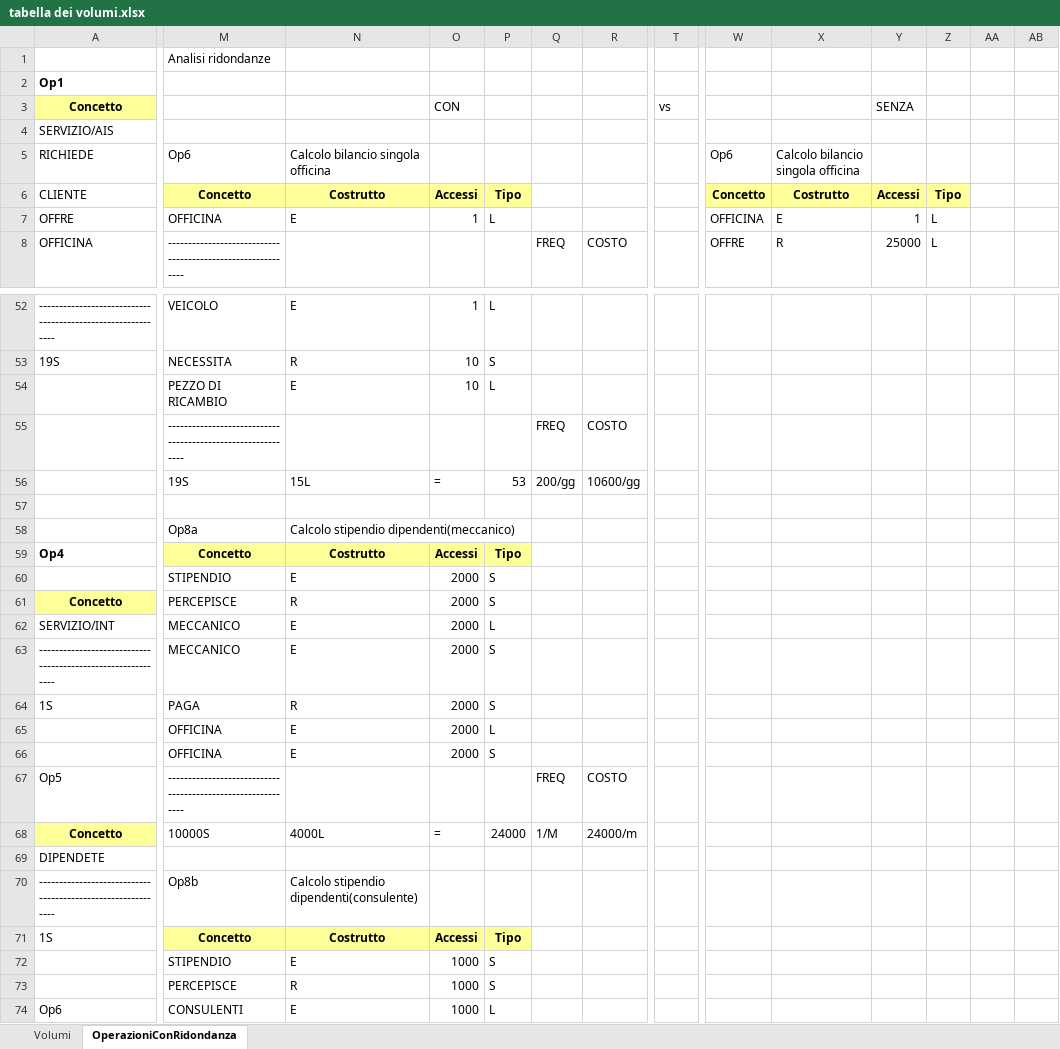
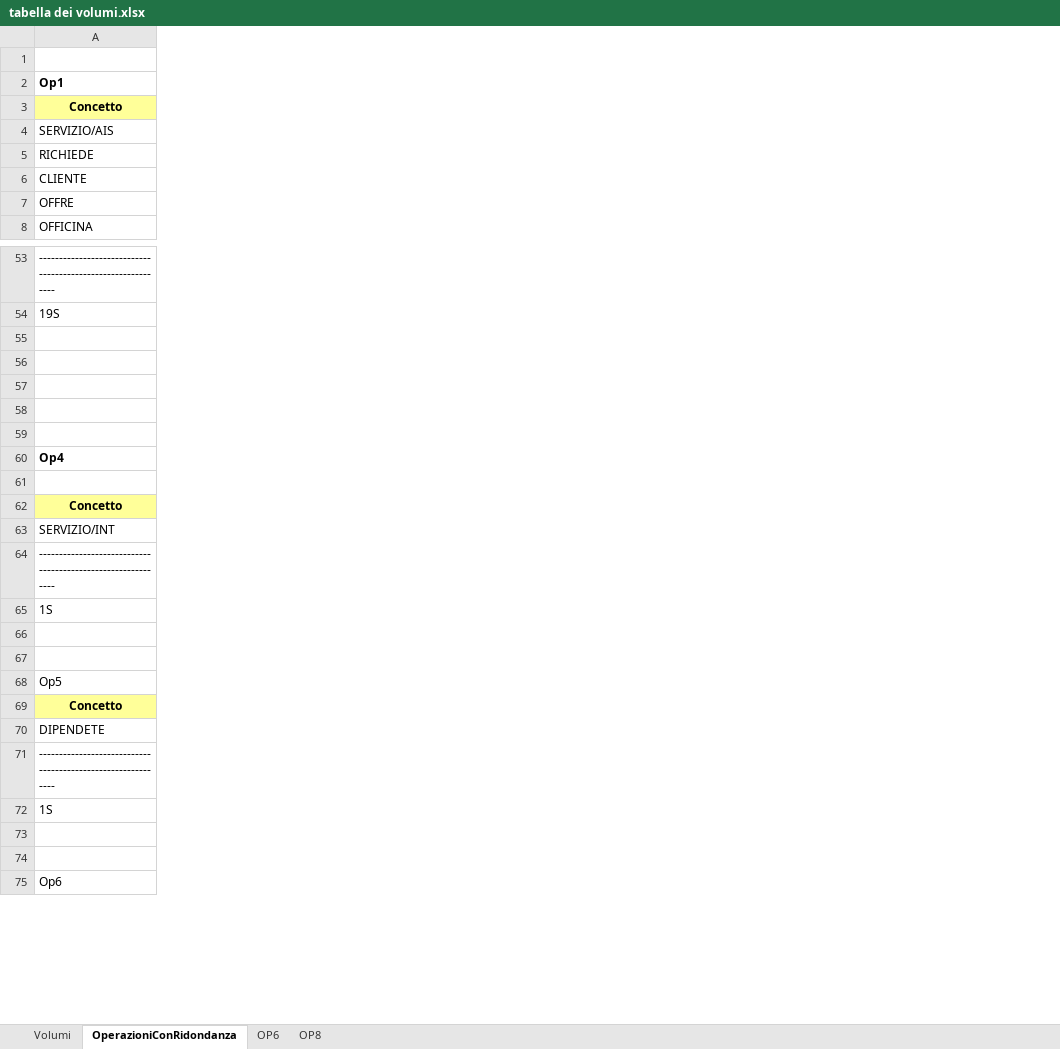
Before and after one commit to ezmi234/elaborato-database, an Excel workbook: tabella dei volumi.xlsx, sheet OperazioniConRidondanza, drawn as a sheet; only a part is shown, gaps mark what is left out; values as stored, in another font and other column widths than the file's, no borders; removed rows and columns are numbered as before the commit, all else as after; rows hold the shown columns only; the diff covers the shown part only; the diff names each change by its address in the sheet, - before the commit and + after, or states it on an @@ line.

```diff
--- a/tabella dei volumi.xlsx (sheet OperazioniConRidondanza)
+++ b/tabella dei volumi.xlsx (sheet OperazioniConRidondanza)
+sheet tab: OP6
+sheet tab: OP8
-column M, rows 1-8: Analisi ridondanze |  |  |  | Op6 | Concetto | OFFICINA | ------------------------------------------------------------; rows 52-74: VEICOLO | NECESSITA | PEZZO DI RICAMBIO | ------------------------------------------------------------ | 19S |  | Op8a | Concetto | STIPENDIO | PERCEPISCE | MECCANICO | MECCANICO | PAGA | OFFICINA | OFFICINA | ------------------------------------------------------------ | 10000S |  | Op8b | Concetto | STIPENDIO | PERCEPISCE | CONSULENTI
-column N, rows 5-7: Calcolo bilancio singola officina | Costrutto | E; rows 52-74: E | R | E |  | 15L |  | Calcolo stipendio dipendenti(meccanico) | Costrutto | E | R | E | E | R | E | E |  | 4000L |  | Calcolo stipendio dipendenti(consulente) | Costrutto | E | R | E
-column O, rows 3-7: CON |  |  | Accessi | 1; rows 52-74: 1 | 10 | 10 |  | = |  |  | Accessi | 2000 | 2000 | 2000 | 2000 | 2000 | 2000 | 2000 |  | = |  |  | Accessi | 1000 | 1000 | 1000
-column P, rows 6-7: Tipo | L; rows 52-74: L | S | L |  | 53 |  |  | Tipo | S | S | L | S | S | L | S |  | 24000 |  |  | Tipo | S | S | L
-column Q, row 8: FREQ; rows 55-68: FREQ | 200/gg |  |  |  |  |  |  |  |  |  |  | FREQ | 1/M
-column R, row 8: COSTO; rows 55-68: COSTO | 10600/gg |  |  |  |  |  |  |  |  |  |  | COSTO | 24000/m
-column T, row 3: vs
-column W, rows 5-8: Op6 | Concetto | OFFICINA | OFFRE
-column X, rows 5-8: Calcolo bilancio singola officina | Costrutto | E | R
-column Y, rows 3-8: SENZA |  |  | Accessi | 1 | 25000
-column Z, rows 6-8: Tipo | L | L
-column AA, empty
-column AB, empty
-row 55:  | PEZZO DI RICAMBIO | E | 10 | L
+row 55: (empty)
-row 56:  | ------------------------------------------------------------ |  |  |  | FREQ | COSTO
+row 56: (empty)
-row 57:  | 19S | 15L | = | 53 | 200/gg | 10600/gg
+row 57: (empty)
-row 59:  | Op8a | Calcolo stipendio dipendenti(meccanico)
+row 59: (empty)
-row 61:  | STIPENDIO | E | 2000 | S
+row 61: (empty)
-row 66:  | OFFICINA | E | 2000 | L
+row 66: (empty)
-row 67:  | OFFICINA | E | 2000 | S
+row 67: (empty)
-row 73:  | STIPENDIO | E | 1000 | S
+row 73: (empty)
-row 74:  | PERCEPISCE | R | 1000 | S
+row 74: (empty)
```
Also changed, not shown: 1 added row, 29 removed rows, 9 removed columns and 39 edited cells elsewhere in this sheet, sheet Volumi.
